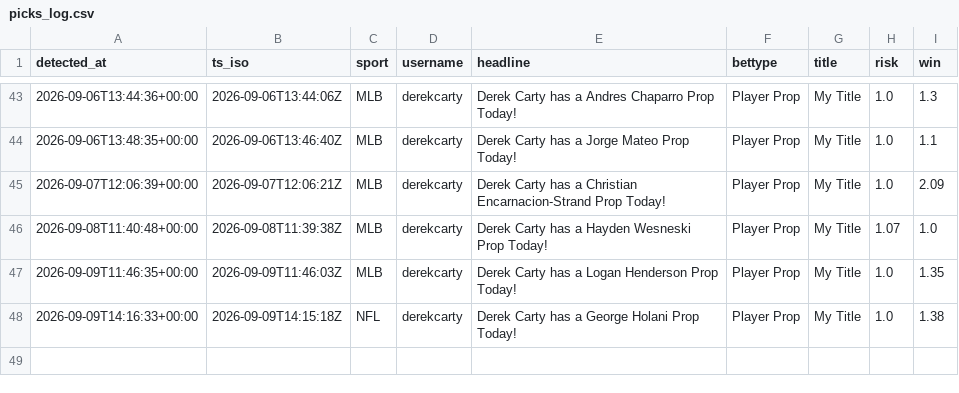
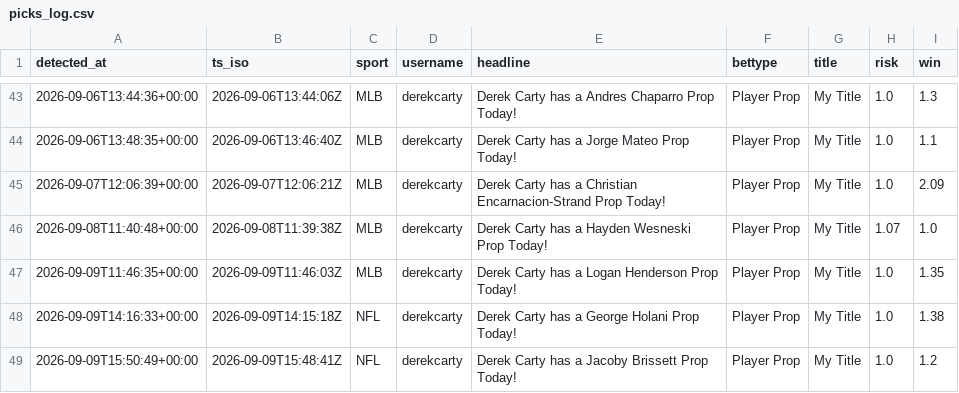
Before and after one commit to michaelherry123-byte/carty-radar, a CSV file: data/picks_log.csv, drawn as a sheet; only a part is shown, gaps mark what is left out.

```diff
--- a/data/picks_log.csv
+++ b/data/picks_log.csv
@@ -48 +48,2 @@ detected_at,ts_iso,sport,username,headline,bettype,title,risk,win
 "2026-09-09T14:16:33+00:00","2026-09-09T14:15:18Z","NFL","derekcarty","Derek Carty has a George Holani Prop Today!","Player Prop","My Title","1.0","1.38"
+"2026-09-09T15:50:49+00:00","2026-09-09T15:48:41Z","NFL","derekcarty","Derek Carty has a Jacoby Brissett Prop Today!","Player Prop","My Title","1.0","1.2"
```
Also changed, not shown: 1 other file.
